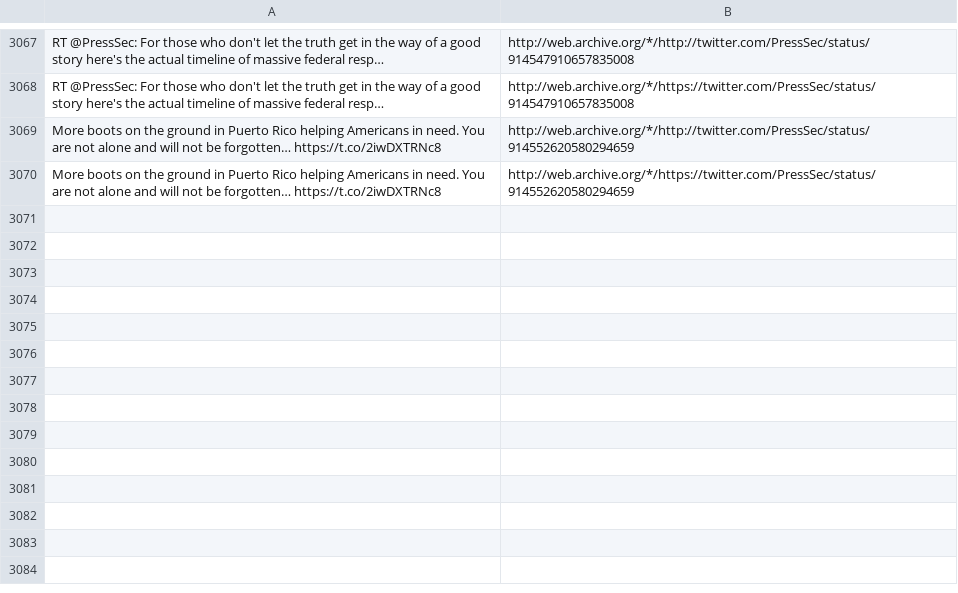
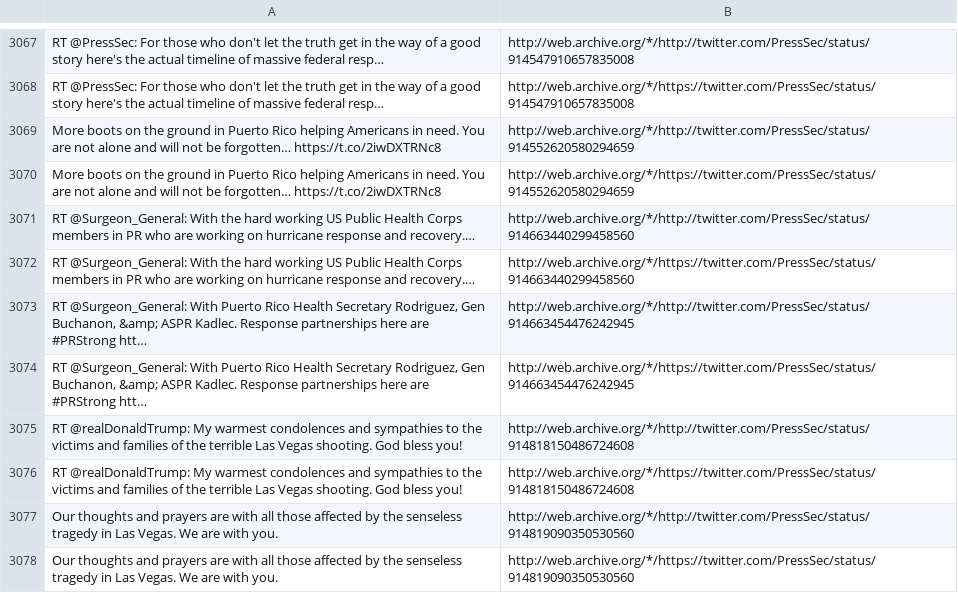
Before and after one commit to patrick-brian-mooney/archive-junta, a CSV file: data/archive_PressSec.csv, drawn as a sheet; only a part is shown, gaps mark what is left out; the diff names each change by its address in the sheet, - before the commit and + after, or states it on an @@ line.

```diff
--- a/data/archive_PressSec.csv
+++ b/data/archive_PressSec.csv
+row 3071: RT @Surgeon_General: With the hard working US Public Health Corps members in PR who are working on hurricane response and recovery.… | http://web.archive.org/*/http://twitter.com/PressSec/status/914663440299458560
+row 3072: RT @Surgeon_General: With the hard working US Public Health Corps members in PR who are working on hurricane response and recovery.… | http://web.archive.org/*/https://twitter.com/PressSec/status/914663440299458560
+row 3073: RT @Surgeon_General: With Puerto Rico Health Secretary Rodriguez, Gen Buchanon, &amp; ASPR Kadlec. Response partnerships here are #PRStrong htt… | http://web.archive.org/*/http://twitter.com/PressSec/status/914663454476242945
+row 3074: RT @Surgeon_General: With Puerto Rico Health Secretary Rodriguez, Gen Buchanon, &amp; ASPR Kadlec. Response partnerships here are #PRStrong htt… | http://web.archive.org/*/https://twitter.com/PressSec/status/914663454476242945
+row 3075: RT @realDonaldTrump: My warmest condolences and sympathies to the victims and families of the terrible Las Vegas shooting. God bless you! | http://web.archive.org/*/http://twitter.com/PressSec/status/914818150486724608
+row 3076: RT @realDonaldTrump: My warmest condolences and sympathies to the victims and families of the terrible Las Vegas shooting. God bless you! | http://web.archive.org/*/https://twitter.com/PressSec/status/914818150486724608
+row 3077: Our thoughts and prayers are with all those affected by the senseless tragedy in Las Vegas. We are with you. | http://web.archive.org/*/http://twitter.com/PressSec/status/914819090350530560
+row 3078: Our thoughts and prayers are with all those affected by the senseless tragedy in Las Vegas. We are with you. | http://web.archive.org/*/https://twitter.com/PressSec/status/914819090350530560
```
Also changed, not shown: data/archive_JessicaDitto45.csv, data/archive_POTUS.csv, 20 other files.
